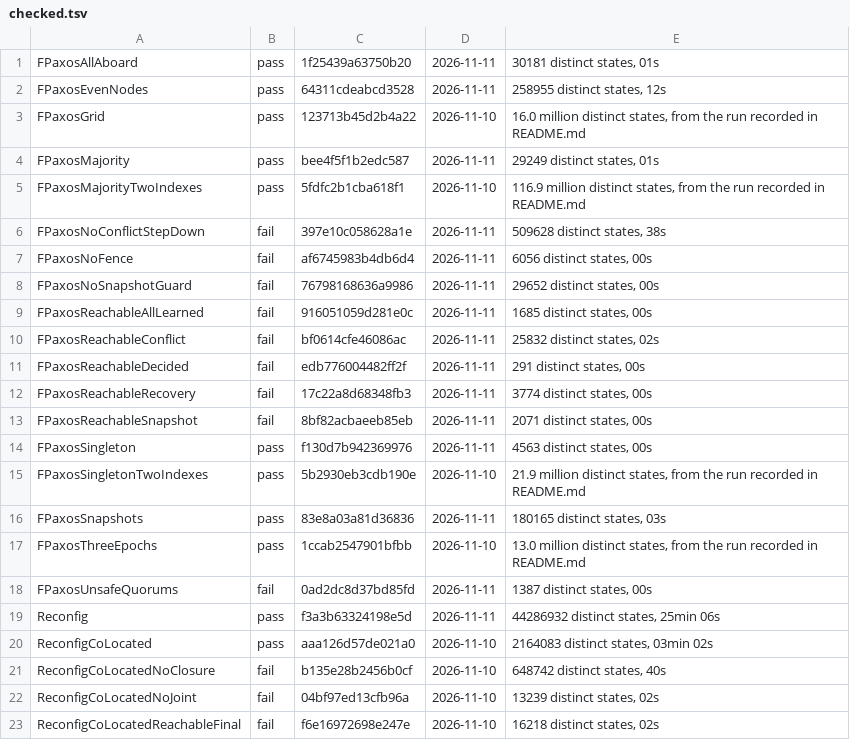
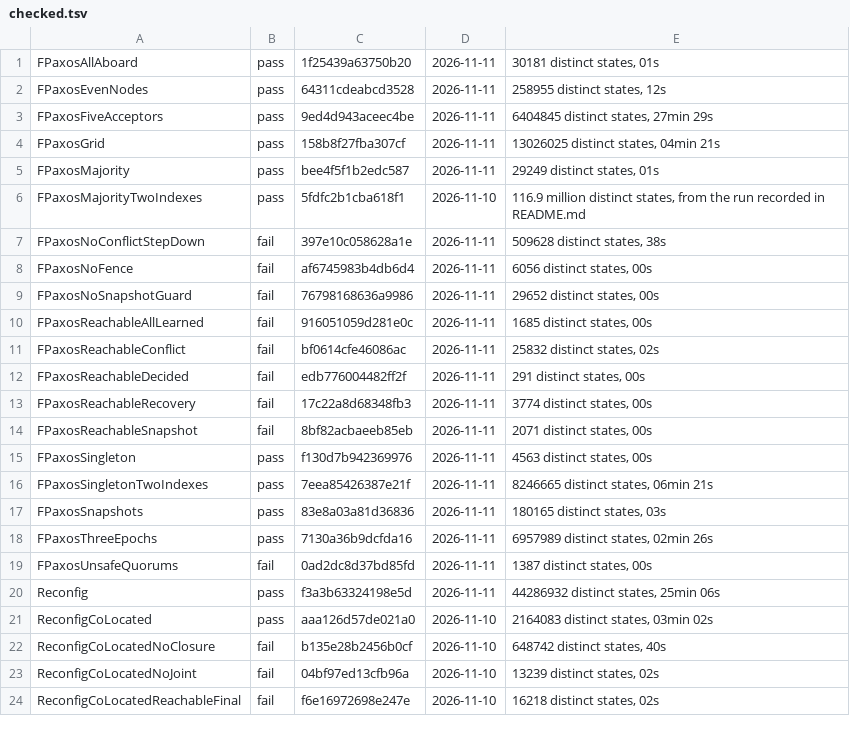
Before and after one commit to jessestimpson/peace, a TSV file: formal/checked.tsv, drawn as a sheet; only a part is shown.

Commit message:
An inductive invariant for the protocol model, checked by Apalache
FlexiblePaxosInd.tla restates FlexiblePaxos.tla without a message set and
gives IndInv. Apalache checks that Init implies it, that it is kept by
every step from any state satisfying it, and that it implies Agreement,
LearnedSound and LearnedAgree. TLC checks that the restatement refines
FlexiblePaxos.tla.

Holds at 2 x 2 in 25 seconds, where TLC takes 80 minutes, and at bounds TLC
cannot reach: three and five acceptors at 3 x 3, three at 4 x 4. Without
Propose's new conjunct the step fails even among three acceptors, where no
reachable state shows the hole and TLC passes.

Fixed constants, so not a proof for all sizes. make ind; Apalache is not
vendored.

```diff
--- a/formal/checked.tsv
+++ b/formal/checked.tsv
@@ -2,3 +2,4 @@ FPaxosAllAboard	pass	1f25439a63750b20	2026-11-11	30181 distinct states, 01s
 FPaxosEvenNodes	pass	64311cdeabcd3528	2026-11-11	258955 distinct states, 12s
-FPaxosGrid	pass	123713b45d2b4a22	2026-11-10	16.0 million distinct states, from the run recorded in README.md
+FPaxosFiveAcceptors	pass	9ed4d943aceec4be	2026-11-11	6404845 distinct states, 27min 29s
+FPaxosGrid	pass	158b8f27fba307cf	2026-11-11	13026025 distinct states, 04min 21s
 FPaxosMajority	pass	bee4f5f1b2edc587	2026-11-11	29249 distinct states, 01s
@@ -14,5 +15,5 @@ FPaxosReachableSnapshot	fail	8bf82acbaeeb85eb	2026-11-11	2071 distinct states, 0
 FPaxosSingleton	pass	f130d7b942369976	2026-11-11	4563 distinct states, 00s
-FPaxosSingletonTwoIndexes	pass	5b2930eb3cdb190e	2026-11-10	21.9 million distinct states, from the run recorded in README.md
+FPaxosSingletonTwoIndexes	pass	7eea85426387e21f	2026-11-11	8246665 distinct states, 06min 21s
 FPaxosSnapshots	pass	83e8a03a81d36836	2026-11-11	180165 distinct states, 03s
-FPaxosThreeEpochs	pass	1ccab2547901bfbb	2026-11-10	13.0 million distinct states, from the run recorded in README.md
+FPaxosThreeEpochs	pass	7130a36b9dcfda16	2026-11-11	6957989 distinct states, 02min 26s
 FPaxosUnsafeQuorums	fail	0ad2dc8d37bd85fd	2026-11-11	1387 distinct states, 00s
```
Also changed, not shown: 8 other files.
